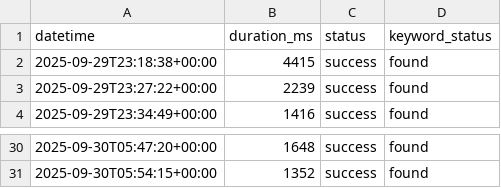
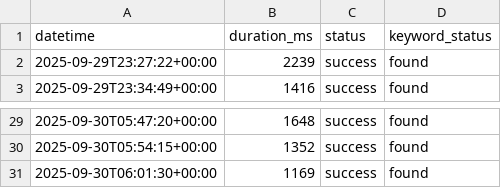
Before and after one commit to OWASP-BLT/OWASP-BLT-Website-Monitor, a CSV file: status.csv, drawn as a sheet; only a part is shown, gaps mark what is left out; removed rows and columns are numbered as before the commit, all else as after; the diff names each change by its address in the sheet, - before the commit and + after, or states it on an @@ line.

```diff
--- a/status.csv
+++ b/status.csv
-row 2: 2025-09-29T23:18:38+00:00 | 4415 | success | found
+row 31: 2025-09-30T06:01:30+00:00 | 1169 | success | found
```
Also changed, not shown: 1 other file.
